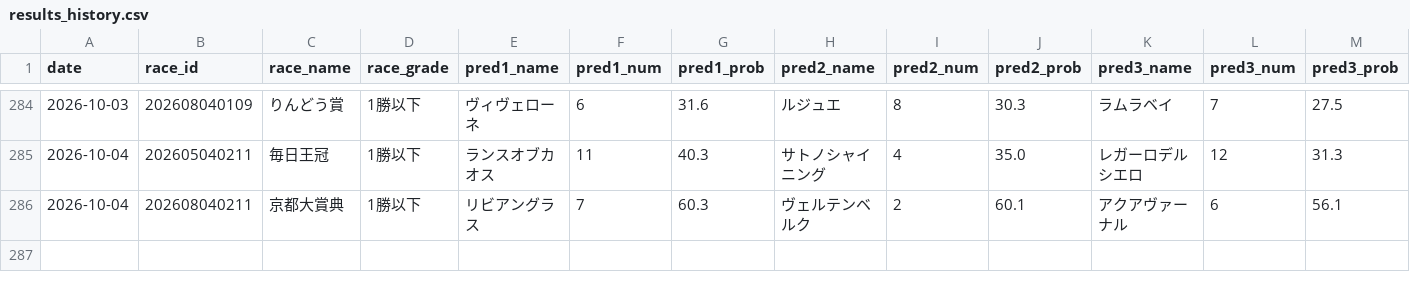
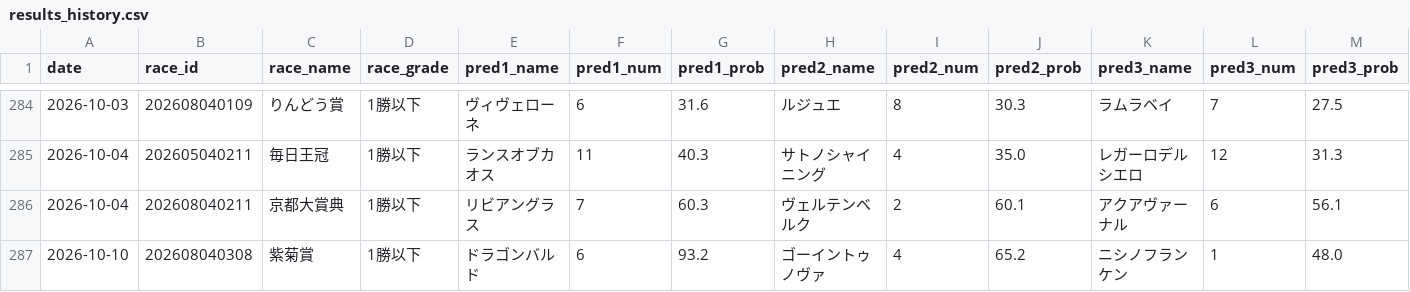
Before and after one commit to yssohrrs206038s-oss/keiba-predictor, a CSV file: keiba_predictor/data/results_history.csv, drawn as a sheet; only a part is shown, gaps mark what is left out; rows hold the shown columns only; the diff names each change by its address in the sheet, - before the commit and + after, or states it on an @@ line.

```diff
--- a/keiba_predictor/data/results_history.csv
+++ b/keiba_predictor/data/results_history.csv
+row 287: 2026-10-10 | 202608040308 | 紫菊賞 | 1勝以下 | ドラゴンバルド | 6 | 93.2 | ゴーイントゥノヴァ | 4 | 65.2 | ニシノフランケン | 1 | 48.0
```
